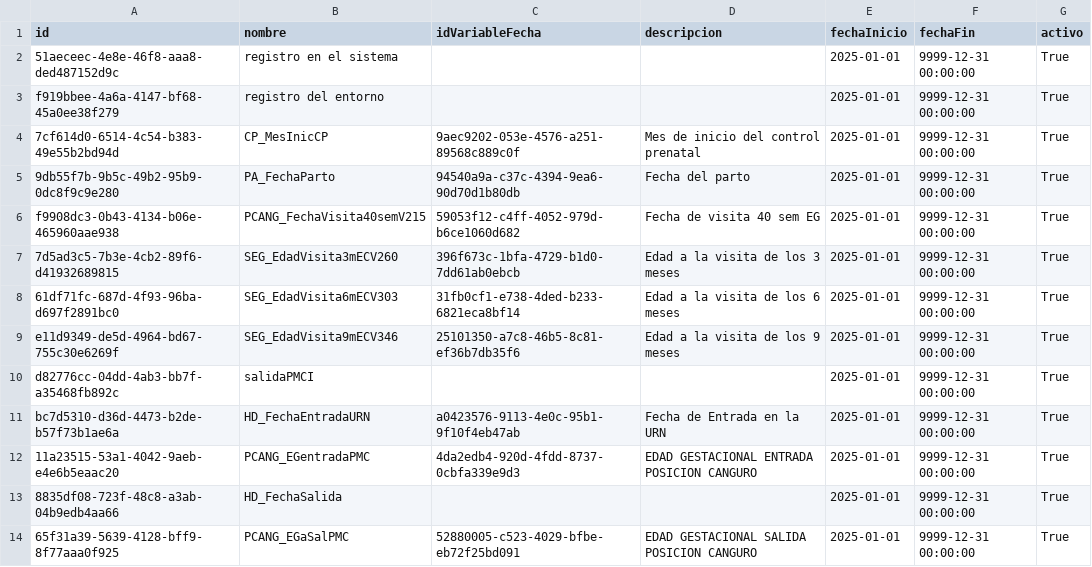
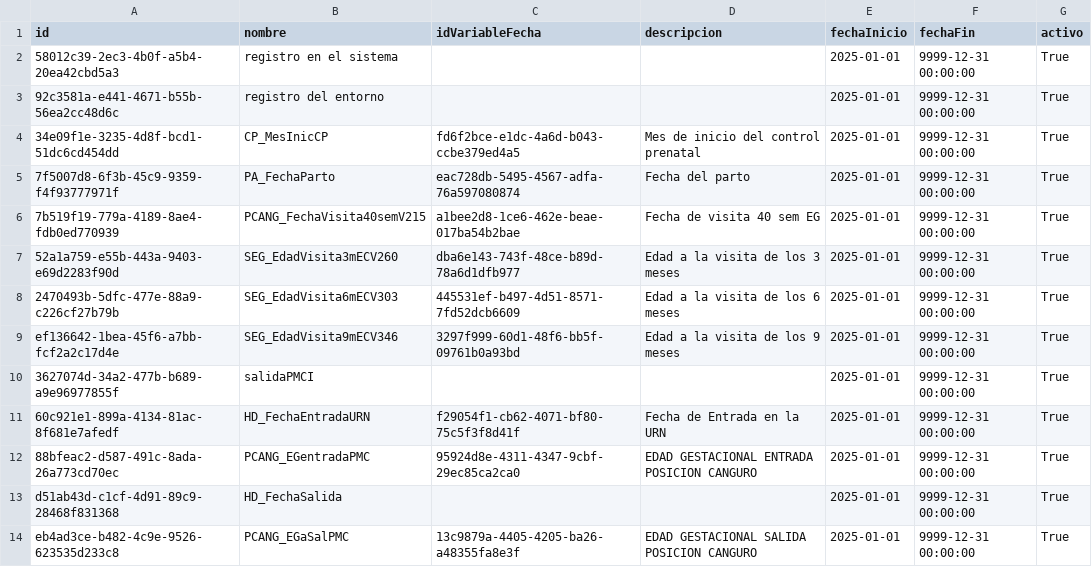
Before and after one commit to Proyecto-de-Grado-Fundacion-Canguro/Metadatos---Supabase, a CSV file: data/processed/evento.csv, drawn as a sheet.

```diff
--- a/data/processed/evento.csv
+++ b/data/processed/evento.csv
@@ -1,14 +1,14 @@
 id,nombre,idVariableFecha,descripcion,fechaInicio,fechaFin,activo
-51aeceec-4e8e-46f8-aaa8-ded487152d9c,registro en el sistema,,,2025-01-01,9999-12-31 00:00:00,True
-f919bbee-4a6a-4147-bf68-45a0ee38f279,registro del entorno,,,2025-01-01,9999-12-31 00:00:00,True
-7cf614d0-6514-4c54-b383-49e55b2bd94d,CP_MesInicCP,9aec9202-053e-4576-a251-89568c889c0f,Mes de inicio del control prenatal,2025-01-01,9999-12-31 00:00:00,True
-9db55f7b-9b5c-49b2-95b9-0dc8f9c9e280,PA_FechaParto,94540a9a-c37c-4394-9ea6-90d70d1b80db,Fecha del parto,2025-01-01,9999-12-31 00:00:00,True
-f9908dc3-0b43-4134-b06e-465960aae938,PCANG_FechaVisita40semV215,59053f12-c4ff-4052-979d-b6ce1060d682,Fecha de visita 40 sem EG,2025-01-01,9999-12-31 00:00:00,True
-7d5ad3c5-7b3e-4cb2-89f6-d41932689815,SEG_EdadVisita3mECV260,396f673c-1bfa-4729-b1d0-7dd61ab0ebcb,Edad a la visita de los 3 meses,2025-01-01,9999-12-31 00:00:00,True
-61df71fc-687d-4f93-96ba-d697f2891bc0,SEG_EdadVisita6mECV303,31fb0cf1-e738-4ded-b233-6821eca8bf14,Edad a la visita de los 6 meses,2025-01-01,9999-12-31 00:00:00,True
-e11d9349-de5d-4964-bd67-755c30e6269f,SEG_EdadVisita9mECV346,25101350-a7c8-46b5-8c81-ef36b7db35f6,Edad a la visita de los 9 meses,2025-01-01,9999-12-31 00:00:00,True
-d82776cc-04dd-4ab3-bb7f-a35468fb892c,salidaPMCI,,,2025-01-01,9999-12-31 00:00:00,True
-bc7d5310-d36d-4473-b2de-b57f73b1ae6a,HD_FechaEntradaURN,a0423576-9113-4e0c-95b1-9f10f4eb47ab,Fecha de Entrada en la URN,2025-01-01,9999-12-31 00:00:00,True
-11a23515-53a1-4042-9aeb-e4e6b5eaac20,PCANG_EGentradaPMC,4da2edb4-920d-4fdd-8737-0cbfa339e9d3,EDAD GESTACIONAL ENTRADA POSICION CANGURO,2025-01-01,9999-12-31 00:00:00,True
-8835df08-723f-48c8-a3ab-04b9edb4aa66,HD_FechaSalida,,,2025-01-01,9999-12-31 00:00:00,True
-65f31a39-5639-4128-bff9-8f77aaa0f925,PCANG_EGaSalPMC,52880005-c523-4029-bfbe-eb72f25bd091,EDAD GESTACIONAL SALIDA POSICION CANGURO,2025-01-01,9999-12-31 00:00:00,True
+58012c39-2ec3-4b0f-a5b4-20ea42cbd5a3,registro en el sistema,,,2025-01-01,9999-12-31 00:00:00,True
+92c3581a-e441-4671-b55b-56ea2cc48d6c,registro del entorno,,,2025-01-01,9999-12-31 00:00:00,True
+34e09f1e-3235-4d8f-bcd1-51dc6cd454dd,CP_MesInicCP,fd6f2bce-e1dc-4a6d-b043-ccbe379ed4a5,Mes de inicio del control prenatal,2025-01-01,9999-12-31 00:00:00,True
+7f5007d8-6f3b-45c9-9359-f4f93777971f,PA_FechaParto,eac728db-5495-4567-adfa-76a597080874,Fecha del parto,2025-01-01,9999-12-31 00:00:00,True
+7b519f19-779a-4189-8ae4-fdb0ed770939,PCANG_FechaVisita40semV215,a1bee2d8-1ce6-462e-beae-017ba54b2bae,Fecha de visita 40 sem EG,2025-01-01,9999-12-31 00:00:00,True
+52a1a759-e55b-443a-9403-e69d2283f90d,SEG_EdadVisita3mECV260,dba6e143-743f-48ce-b89d-78a6d1dfb977,Edad a la visita de los 3 meses,2025-01-01,9999-12-31 00:00:00,True
+2470493b-5dfc-477e-88a9-c226cf27b79b,SEG_EdadVisita6mECV303,445531ef-b497-4d51-8571-7fd52dcb6609,Edad a la visita de los 6 meses,2025-01-01,9999-12-31 00:00:00,True
+ef136642-1bea-45f6-a7bb-fcf2a2c17d4e,SEG_EdadVisita9mECV346,3297f999-60d1-48f6-bb5f-09761b0a93bd,Edad a la visita de los 9 meses,2025-01-01,9999-12-31 00:00:00,True
+3627074d-34a2-477b-b689-a9e96977855f,salidaPMCI,,,2025-01-01,9999-12-31 00:00:00,True
+60c921e1-899a-4134-81ac-8f681e7afedf,HD_FechaEntradaURN,f29054f1-cb62-4071-bf80-75c5f3f8d41f,Fecha de Entrada en la URN,2025-01-01,9999-12-31 00:00:00,True
+88bfeac2-d587-491c-8ada-26a773cd70ec,PCANG_EGentradaPMC,95924d8e-4311-4347-9cbf-29ec85ca2ca0,EDAD GESTACIONAL ENTRADA POSICION CANGURO,2025-01-01,9999-12-31 00:00:00,True
+d51ab43d-c1cf-4d91-89c9-28468f831368,HD_FechaSalida,,,2025-01-01,9999-12-31 00:00:00,True
+eb4ad3ce-b482-4c9e-9526-623535d233c8,PCANG_EGaSalPMC,13c9879a-4405-4205-ba26-a48355fa8e3f,EDAD GESTACIONAL SALIDA POSICION CANGURO,2025-01-01,9999-12-31 00:00:00,True
```
Also changed, not shown: data/processed/Episodio.csv, data/processed/Tema Interes.csv, 10 other files.
